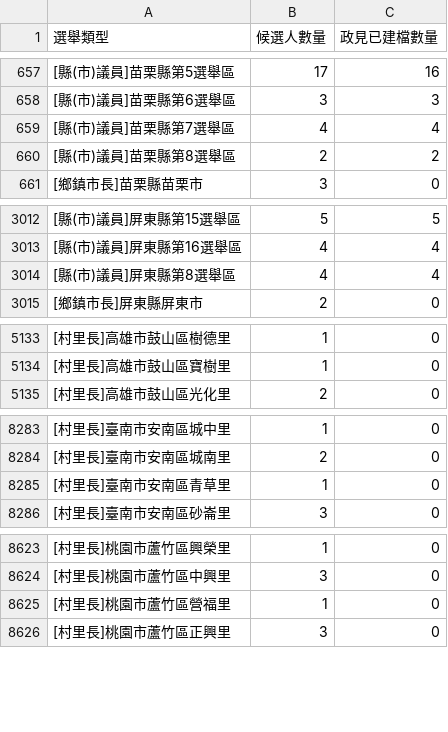
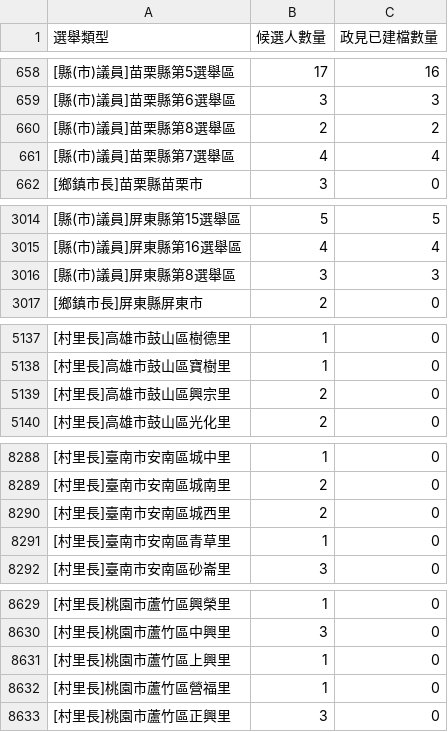
Before and after one commit to kiang/2018.cec.gov.tw, a CSV file: reports/02_count.csv, drawn as a sheet; only a part is shown, gaps mark what is left out; the diff covers the shown part only.

```diff
--- a/reports/02_count.csv
+++ b/reports/02_count.csv
@@ -658,4 +659,4 @@
 [縣(市)議員]苗栗縣第6選舉區,3,3
-[縣(市)議員]苗栗縣第7選舉區,4,4
 [縣(市)議員]苗栗縣第8選舉區,2,2
+[縣(市)議員]苗栗縣第7選舉區,4,4
 [鄉鎮市長]苗栗縣苗栗市,3,0
@@ -3013,3 +3015,3 @@
 [縣(市)議員]屏東縣第16選舉區,4,4
-[縣(市)議員]屏東縣第8選舉區,4,4
+[縣(市)議員]屏東縣第8選舉區,3,3
 [鄉鎮市長]屏東縣屏東市,2,0
@@ -5134,2 +5138,3 @@
 [村里長]高雄市鼓山區寶樹里,1,0
+[村里長]高雄市鼓山區興宗里,2,0
 [村里長]高雄市鼓山區光化里,2,0
@@ -8284,2 +8289,3 @@
 [村里長]臺南市安南區城南里,2,0
+[村里長]臺南市安南區城西里,2,0
 [村里長]臺南市安南區青草里,1,0
@@ -8624,2 +8630,3 @@
 [村里長]桃園市蘆竹區中興里,3,0
+[村里長]桃園市蘆竹區上興里,1,0
 [村里長]桃園市蘆竹區營福里,1,0
```
Also changed, not shown: 4 added rows, 1 moved row and 5 edited cells elsewhere in this file, reports/01_parks.csv, 1 other file.
